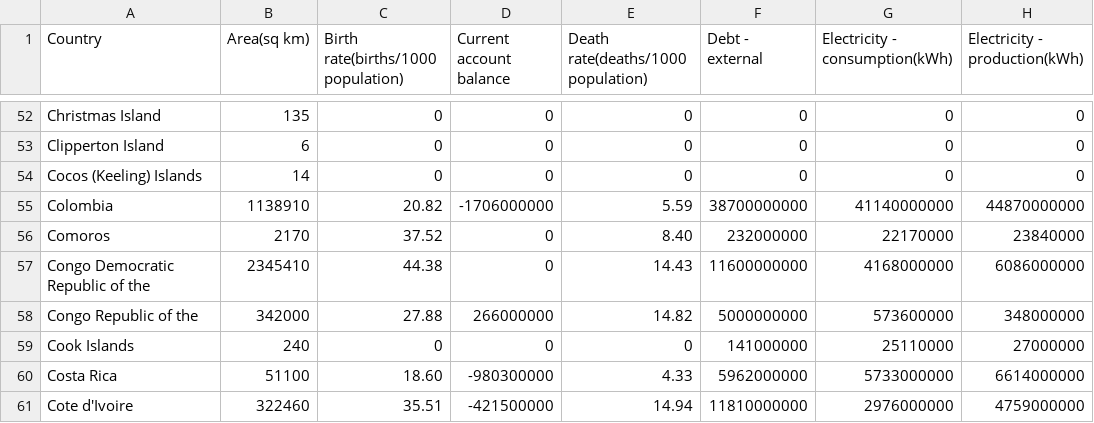
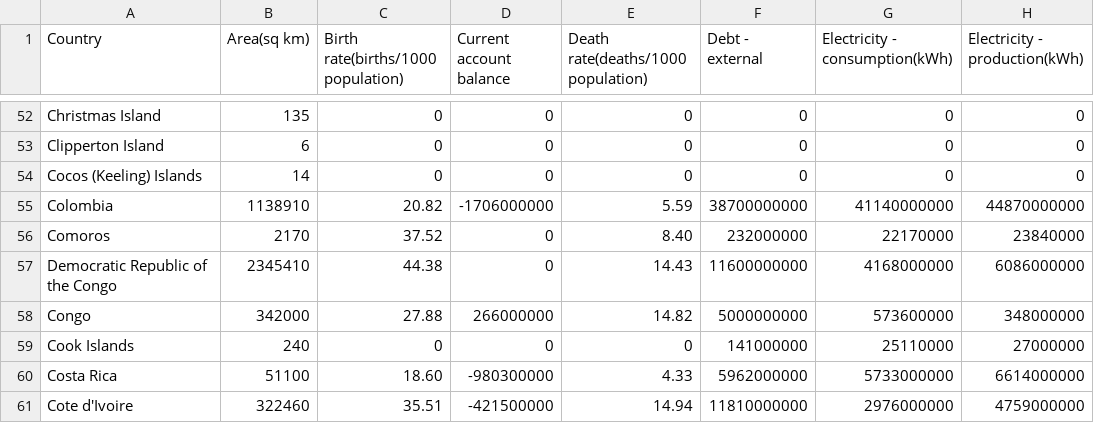
Before and after one commit to free4hny/Visualization-Project-2, a CSV file: world-map/data/factbook.csv, drawn as a sheet; only a part is shown, gaps mark what is left out; the diff names each change by its address in the sheet, - before the commit and + after, or states it on an @@ line.

Commit message:
Updating Map data

```diff
--- a/world-map/data/factbook.csv
+++ b/world-map/data/factbook.csv
-A57 (Country): Congo Democratic Republic of the
+A57 (Country): Democratic Republic of the Congo
-A58 (Country): Congo Republic of the
+A58 (Country): Congo
```
Also changed, not shown: 1 other file.
